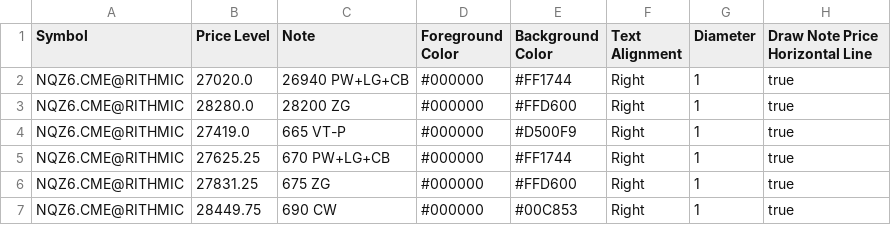
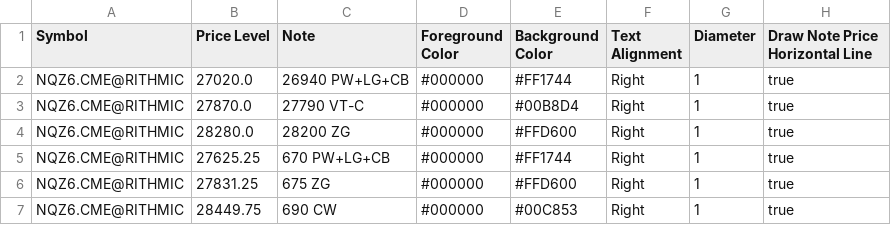
Before and after one commit to trading4life20-code/gex-levels, a CSV file: gex_nq_313869034ba0.csv, drawn as a sheet; removed rows and columns are numbered as before the commit, all else as after; the diff names each change by its address in the sheet, - before the commit and + after, or states it on an @@ line.

Commit message:
update gex_nq_313869034ba0.csv

```diff
--- a/gex_nq_313869034ba0.csv
+++ b/gex_nq_313869034ba0.csv
+row 3: NQZ6.CME@RITHMIC | 27870.0 | 27790 VT-C | #000000 | #00B8D4 | Right | 1 | true
-row 4: NQZ6.CME@RITHMIC | 27419.0 | 665 VT-P | #000000 | #D500F9 | Right | 1 | true
```
